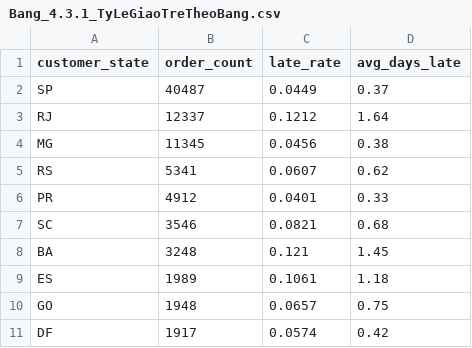
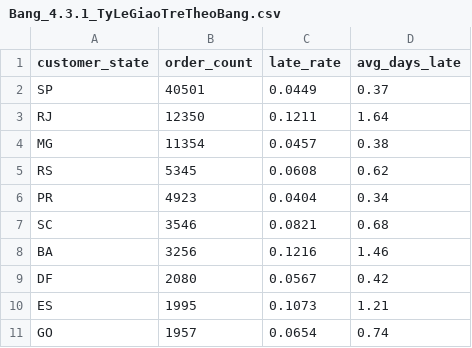
Before and after one commit to huyenpiano1711/CommerceFlow360, a CSV file: reports/tables/Bang_4.3.1_TyLeGiaoTreTheoBang.csv, drawn as a sheet.

```diff
--- a/reports/tables/Bang_4.3.1_TyLeGiaoTreTheoBang.csv
+++ b/reports/tables/Bang_4.3.1_TyLeGiaoTreTheoBang.csv
@@ -1,11 +1,11 @@
 customer_state,order_count,late_rate,avg_days_late
-SP,40487,0.0449,0.37
-RJ,12337,0.1212,1.64
-MG,11345,0.0456,0.38
-RS,5341,0.0607,0.62
-PR,4912,0.0401,0.33
+SP,40501,0.0449,0.37
+RJ,12350,0.1211,1.64
+MG,11354,0.0457,0.38
+RS,5345,0.0608,0.62
+PR,4923,0.0404,0.34
 SC,3546,0.0821,0.68
-BA,3248,0.121,1.45
-ES,1989,0.1061,1.18
-GO,1948,0.0657,0.75
-DF,1917,0.0574,0.42
+BA,3256,0.1216,1.46
+DF,2080,0.0567,0.42
+ES,1995,0.1073,1.21
+GO,1957,0.0654,0.74
```
Also changed, not shown: reports/tables/Bang_4.2.3_Top10BangKhachHang.csv, reports/tables/Bang_4.3.2_TopSellerGiaoTre.csv, 34 other files.
